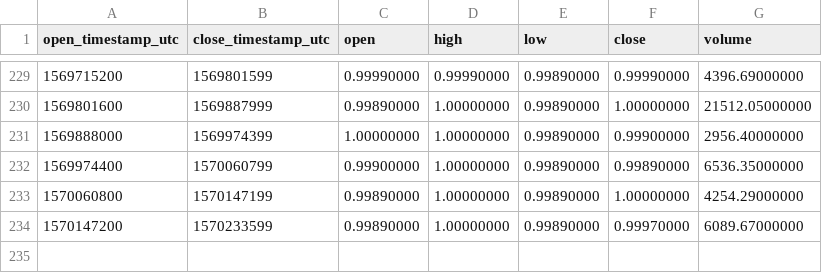
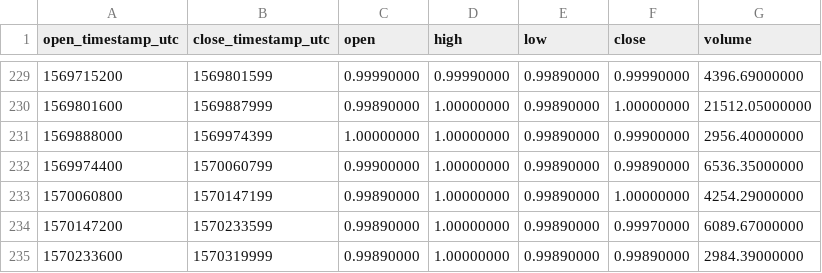
Before and after one commit to cryptobigbro/binance-USDSTUSD, a CSV file: binance-USDSTUSD-1d.csv, drawn as a sheet; only a part is shown, gaps mark what is left out.

```diff
--- a/binance-USDSTUSD-1d.csv
+++ b/binance-USDSTUSD-1d.csv
@@ -234 +234,2 @@ open_timestamp_utc,close_timestamp_utc,open,high,low,close,volume
 1570147200,1570233599,0.99890000,1.00000000,0.99890000,0.99970000,6089.67000000
+1570233600,1570319999,0.99890000,1.00000000,0.99890000,0.99890000,2984.39000000
```
Also changed, not shown: binance-USDSTUSD-1h.csv.
